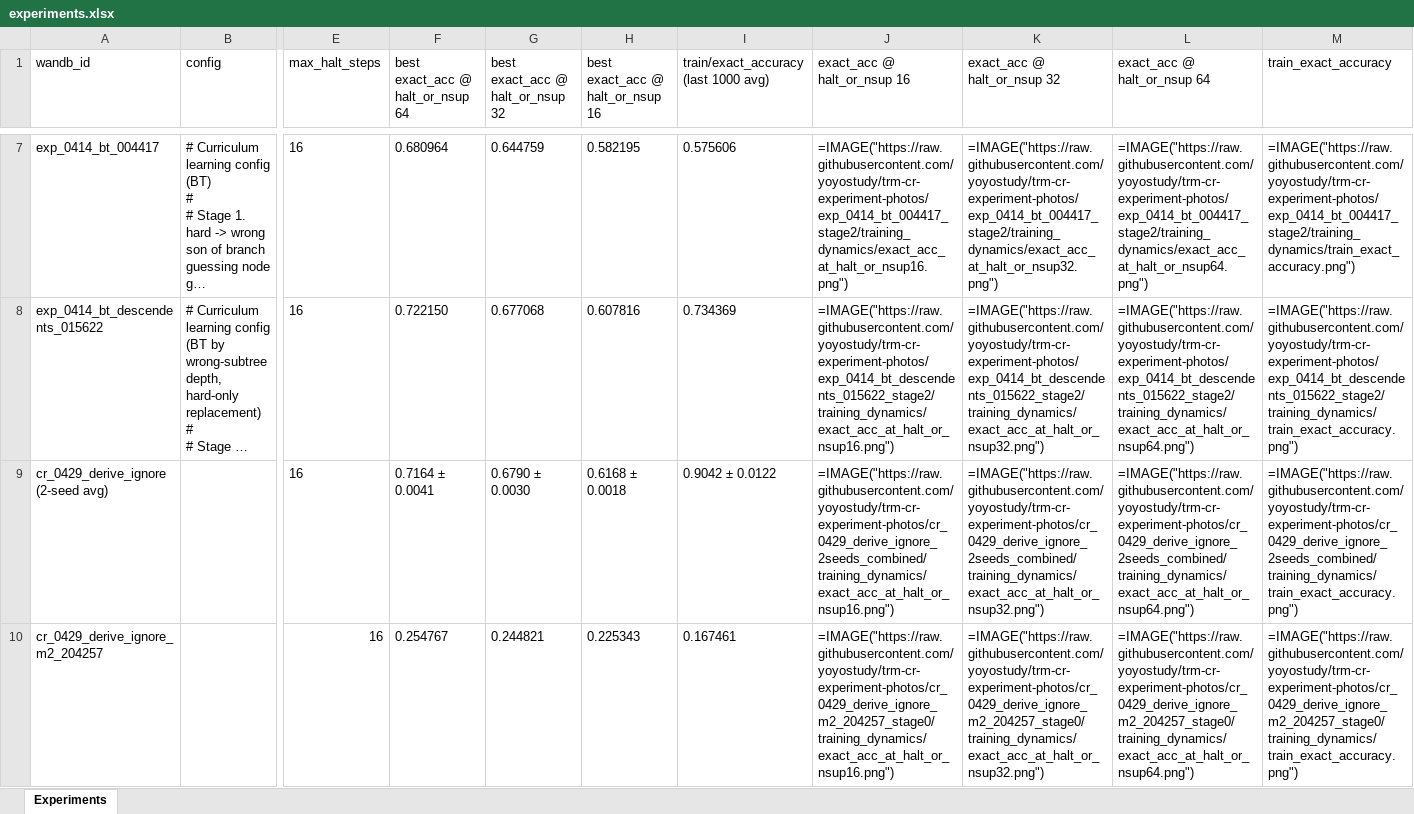
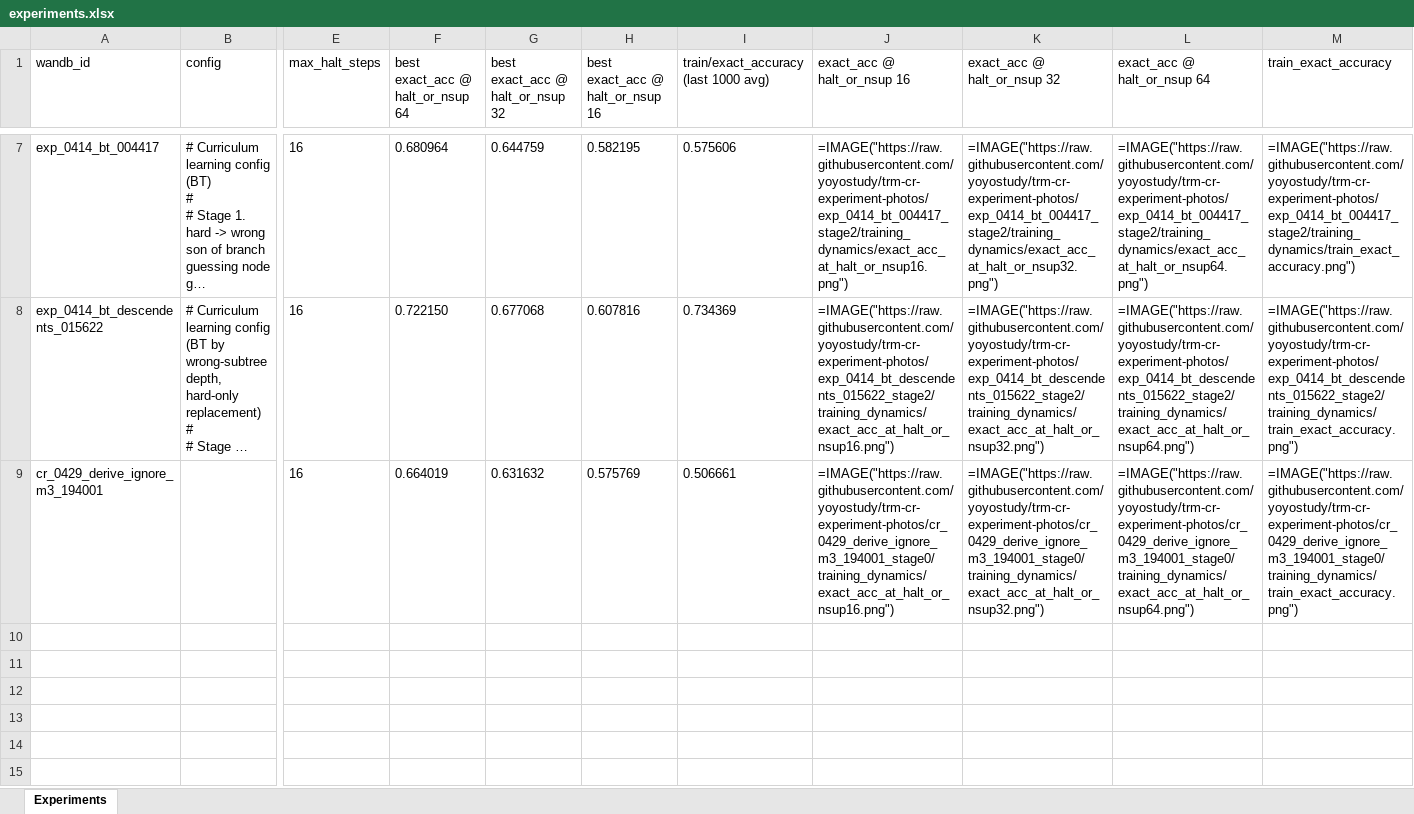
Before and after one commit to yoyostudy/trm-cr-experiment-photos, an Excel workbook: experiments.xlsx, sheet Experiments, drawn as a sheet; only a part is shown, gaps mark what is left out; long unchanged cells end in …; values as stored, in another font and other column widths than the file's, no borders; formulas without a stored value are shown as written; rows hold the shown columns only; the diff names each change by its address in the sheet, - before the commit and + after, or states it on an @@ line.

Commit message:
remove M2 from index; add missing M3 row to XLSX (was only in CSV)

```diff
--- a/experiments.xlsx (sheet Experiments)
+++ b/experiments.xlsx (sheet Experiments)
-A9 (wandb_id): cr_0429_derive_ignore (2-seed avg)
+A9 (wandb_id): cr_0429_derive_ignore_m3_194001
-F9 (best exact_acc @ halt_or_nsup 64): 0.7164 ± 0.0041
+F9 (best exact_acc @ halt_or_nsup 64): 0.664019
-G9 (best exact_acc @ halt_or_nsup 32): 0.6790 ± 0.0030
+G9 (best exact_acc @ halt_or_nsup 32): 0.631632
-H9 (best exact_acc @ halt_or_nsup 16): 0.6168 ± 0.0018
+H9 (best exact_acc @ halt_or_nsup 16): 0.575769
-I9: 0.9042 ± 0.0122
+I9: 0.506661
-J9 (exact_acc @ halt_or_nsup 16): =IMAGE("https://raw.githubusercontent.com/yoyostudy/trm-cr-experiment-photos/cr_0429_derive_ignore_2seeds_combined/training_dynamics/exact_acc_at_halt_or_nsup16.png")
+J9 (exact_acc @ halt_or_nsup 16): =IMAGE("https://raw.githubusercontent.com/yoyostudy/trm-cr-experiment-photos/cr_0429_derive_ignore_m3_194001_stage0/training_dynamics/exact_acc_at_halt_or_nsup16.png")
-K9 (exact_acc @ halt_or_nsup 32): =IMAGE("https://raw.githubusercontent.com/yoyostudy/trm-cr-experiment-photos/cr_0429_derive_ignore_2seeds_combined/training_dynamics/exact_acc_at_halt_or_nsup32.png")
+K9 (exact_acc @ halt_or_nsup 32): =IMAGE("https://raw.githubusercontent.com/yoyostudy/trm-cr-experiment-photos/cr_0429_derive_ignore_m3_194001_stage0/training_dynamics/exact_acc_at_halt_or_nsup32.png")
-L9 (exact_acc @ halt_or_nsup 64): =IMAGE("https://raw.githubusercontent.com/yoyostudy/trm-cr-experiment-photos/cr_0429_derive_ignore_2seeds_combined/training_dynamics/exact_acc_at_halt_or_nsup64.png")
+L9 (exact_acc @ halt_or_nsup 64): =IMAGE("https://raw.githubusercontent.com/yoyostudy/trm-cr-experiment-photos/cr_0429_derive_ignore_m3_194001_stage0/training_dynamics/exact_acc_at_halt_or_nsup64.png")
-M9 (train_exact_accuracy): =IMAGE("https://raw.githubusercontent.com/yoyostudy/trm-cr-experiment-photos/cr_0429_derive_ignore_2seeds_combined/training_dynamics/train_exact_accuracy.png")
+M9 (train_exact_accuracy): =IMAGE("https://raw.githubusercontent.com/yoyostudy/trm-cr-experiment-photos/cr_0429_derive_ignore_m3_194001_stage0/training_dynamics/train_exact_accuracy.png")
-row 10: cr_0429_derive_ignore_m2_204257 |  | 16 | 0.254767 | 0.244821 | 0.225343 | 0.167461 | =IMAGE("https://raw.githubusercontent.com/yoyostudy/trm-cr-experiment-photos/cr_0429_derive_ignore_m2_204257_stage0/training_dynamics/exact_acc_at_halt_or_nsup16.png") | =IMAGE("https://raw.githubusercontent.com/yoyostudy/trm-cr-experiment-photos/cr_0429_derive_ignore_m2_204257_stage0/training_dynamics/exact_acc_at_halt_or_nsup32.png") | =IMAGE("https://raw.githubusercontent.com/yoyostudy/trm-cr-experiment-photos/cr_0429_derive_ignore_m2_204257_stage0/training_dynamics/exact_acc_at_halt_or_nsup64.png") | =IMAGE("https://raw.githubusercontent.com/yoyostudy/trm-cr-experiment-photos/cr_0429_derive_ignore_m2_204257_stage0/training_dynamics/train_exact_accuracy.png")
```
Also changed, not shown: 1 other file.
